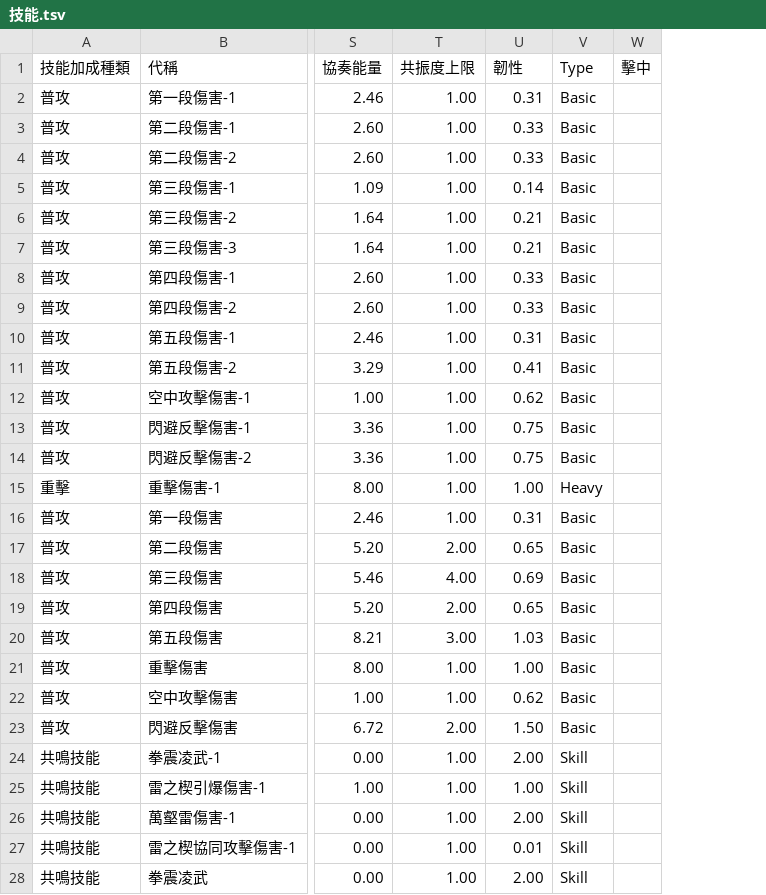
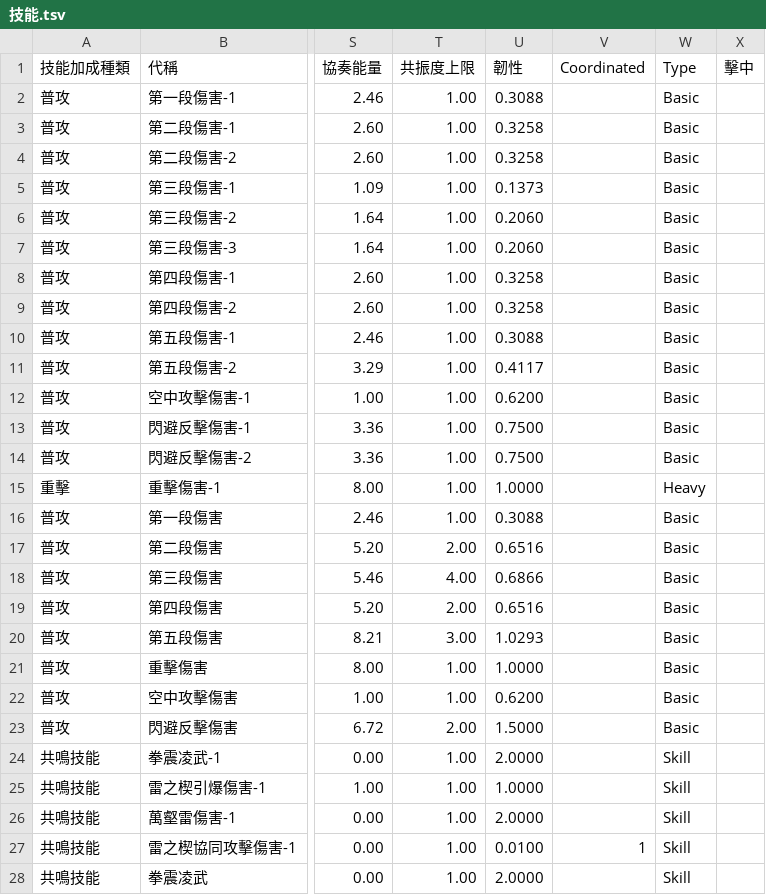
Before and after one commit to ZetsuBouKyo/WutheringWaves, a TSV file: data/v1/zh_tw/角色/淵武/技能.tsv, drawn as a sheet; only a part is shown, gaps mark what is left out; the diff covers the shown part only; the diff names each change by its address in the sheet, - before the commit and + after, or states it on an @@ line.

Commit message:
feat: data

```diff
--- a/data/v1/zh_tw/角色/淵武/技能.tsv
+++ b/data/v1/zh_tw/角色/淵武/技能.tsv
+column V (Coordinated), row 27: 1
-U2 (韌性): 0.31
+U2 (韌性): 0.3088
-U3:U4 (韌性): 0.33
+U3:U4 (韌性): 0.3258
-U5 (韌性): 0.14
+U5 (韌性): 0.1373
-U6:U7 (韌性): 0.21
+U6:U7 (韌性): 0.2060
-U8:U9 (韌性): 0.33
+U8:U9 (韌性): 0.3258
-U10 (韌性): 0.31
+U10 (韌性): 0.3088
-U11 (韌性): 0.41
+U11 (韌性): 0.4117
-U12 (韌性): 0.62
+U12 (韌性): 0.6200
-U13:U14 (韌性): 0.75
+U13:U14 (韌性): 0.7500
-U15 (韌性): 1.00
+U15 (韌性): 1.0000
-U16 (韌性): 0.31
+U16 (韌性): 0.3088
-U17 (韌性): 0.65
+U17 (韌性): 0.6516
-U18 (韌性): 0.69
+U18 (韌性): 0.6866
-U19 (韌性): 0.65
+U19 (韌性): 0.6516
-U20 (韌性): 1.03
+U20 (韌性): 1.0293
-U21 (韌性): 1.00
+U21 (韌性): 1.0000
-U22 (韌性): 0.62
+U22 (韌性): 0.6200
-U23 (韌性): 1.50
+U23 (韌性): 1.5000
-U24 (韌性): 2.00
+U24 (韌性): 2.0000
-U25 (韌性): 1.00
+U25 (韌性): 1.0000
-U26 (韌性): 2.00
+U26 (韌性): 2.0000
-U27 (韌性): 0.01
+U27 (韌性): 0.0100
-U28 (韌性): 2.00
+U28 (韌性): 2.0000
```
Also changed, not shown: 41 edited cells elsewhere in this file, data/v1/zh_tw/角色/漂泊者·湮滅(女)/技能.tsv, data/v1/zh_tw/角色/漂泊者·湮滅(男)/技能.tsv, 14 other files.
